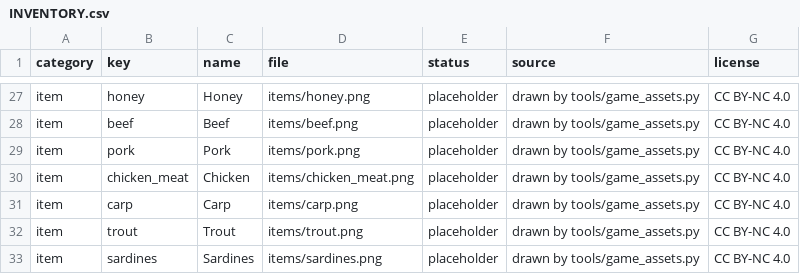
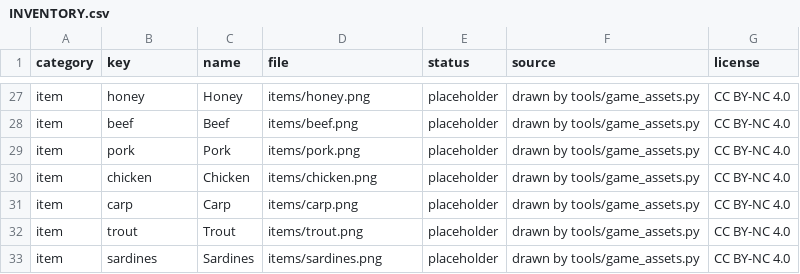
Before and after one commit to ivan-vrabac/OpenRes, a CSV file: app/assets/game/INVENTORY.csv, drawn as a sheet; only a part is shown, gaps mark what is left out.

```diff
--- a/app/assets/game/INVENTORY.csv
+++ b/app/assets/game/INVENTORY.csv
@@ -29,3 +29,3 @@ item,beef,Beef,items/beef.png,placeholder,drawn by tools/game_assets.py,CC BY-NC
 item,pork,Pork,items/pork.png,placeholder,drawn by tools/game_assets.py,CC BY-NC 4.0
-item,chicken_meat,Chicken,items/chicken_meat.png,placeholder,drawn by tools/game_assets.py,CC BY-NC 4.0
+item,chicken,Chicken,items/chicken.png,placeholder,drawn by tools/game_assets.py,CC BY-NC 4.0
 item,carp,Carp,items/carp.png,placeholder,drawn by tools/game_assets.py,CC BY-NC 4.0
```
Also changed, not shown: 6 other files.
